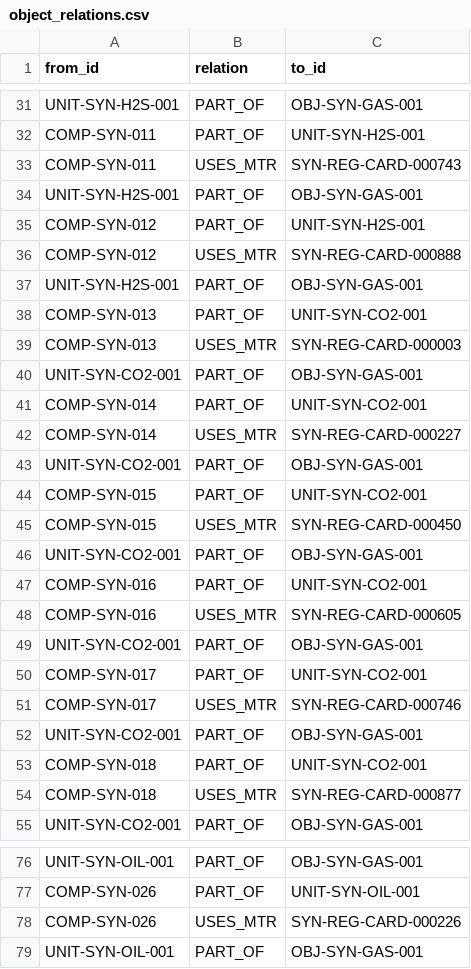
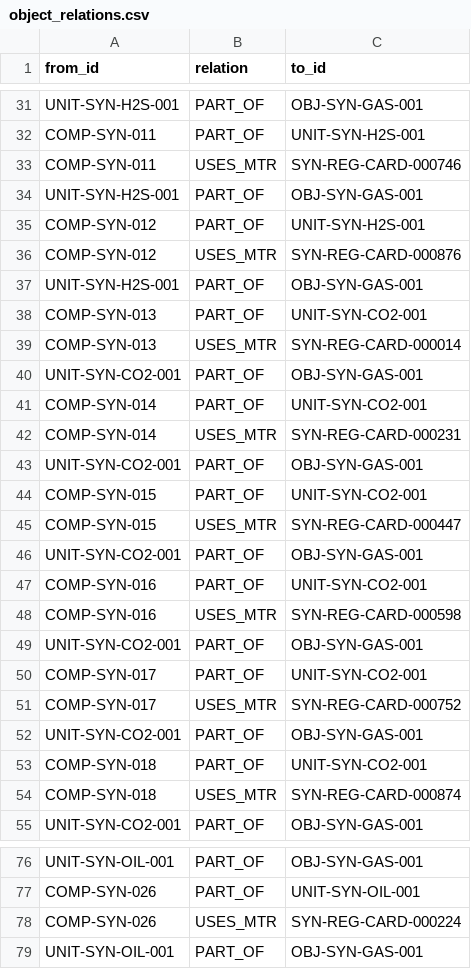
Before and after one commit to MatMe07/MTR-RAG-System, a CSV file: data/graph/object_relations.csv, drawn as a sheet; only a part is shown, gaps mark what is left out; the diff covers the shown part only.

```diff
--- a/data/graph/object_relations.csv
+++ b/data/graph/object_relations.csv
@@ -32,24 +32,24 @@ UNIT-SYN-H2S-001;PART_OF;OBJ-SYN-GAS-001
 COMP-SYN-011;PART_OF;UNIT-SYN-H2S-001
-COMP-SYN-011;USES_MTR;SYN-REG-CARD-000743
+COMP-SYN-011;USES_MTR;SYN-REG-CARD-000746
 UNIT-SYN-H2S-001;PART_OF;OBJ-SYN-GAS-001
 COMP-SYN-012;PART_OF;UNIT-SYN-H2S-001
-COMP-SYN-012;USES_MTR;SYN-REG-CARD-000888
+COMP-SYN-012;USES_MTR;SYN-REG-CARD-000876
 UNIT-SYN-H2S-001;PART_OF;OBJ-SYN-GAS-001
 COMP-SYN-013;PART_OF;UNIT-SYN-CO2-001
-COMP-SYN-013;USES_MTR;SYN-REG-CARD-000003
+COMP-SYN-013;USES_MTR;SYN-REG-CARD-000014
 UNIT-SYN-CO2-001;PART_OF;OBJ-SYN-GAS-001
 COMP-SYN-014;PART_OF;UNIT-SYN-CO2-001
-COMP-SYN-014;USES_MTR;SYN-REG-CARD-000227
+COMP-SYN-014;USES_MTR;SYN-REG-CARD-000231
 UNIT-SYN-CO2-001;PART_OF;OBJ-SYN-GAS-001
 COMP-SYN-015;PART_OF;UNIT-SYN-CO2-001
-COMP-SYN-015;USES_MTR;SYN-REG-CARD-000450
+COMP-SYN-015;USES_MTR;SYN-REG-CARD-000447
 UNIT-SYN-CO2-001;PART_OF;OBJ-SYN-GAS-001
 COMP-SYN-016;PART_OF;UNIT-SYN-CO2-001
-COMP-SYN-016;USES_MTR;SYN-REG-CARD-000605
+COMP-SYN-016;USES_MTR;SYN-REG-CARD-000598
 UNIT-SYN-CO2-001;PART_OF;OBJ-SYN-GAS-001
 COMP-SYN-017;PART_OF;UNIT-SYN-CO2-001
-COMP-SYN-017;USES_MTR;SYN-REG-CARD-000746
+COMP-SYN-017;USES_MTR;SYN-REG-CARD-000752
 UNIT-SYN-CO2-001;PART_OF;OBJ-SYN-GAS-001
 COMP-SYN-018;PART_OF;UNIT-SYN-CO2-001
-COMP-SYN-018;USES_MTR;SYN-REG-CARD-000877
+COMP-SYN-018;USES_MTR;SYN-REG-CARD-000874
 UNIT-SYN-CO2-001;PART_OF;OBJ-SYN-GAS-001
@@ -77,3 +77,3 @@ UNIT-SYN-OIL-001;PART_OF;OBJ-SYN-GAS-001
 COMP-SYN-026;PART_OF;UNIT-SYN-OIL-001
-COMP-SYN-026;USES_MTR;SYN-REG-CARD-000226
+COMP-SYN-026;USES_MTR;SYN-REG-CARD-000224
 UNIT-SYN-OIL-001;PART_OF;OBJ-SYN-GAS-001
```
Also changed, not shown: 28 edited cells elsewhere in this file, data/catalog/regulated_mtr_catalog_1000.csv, 18 other files.
